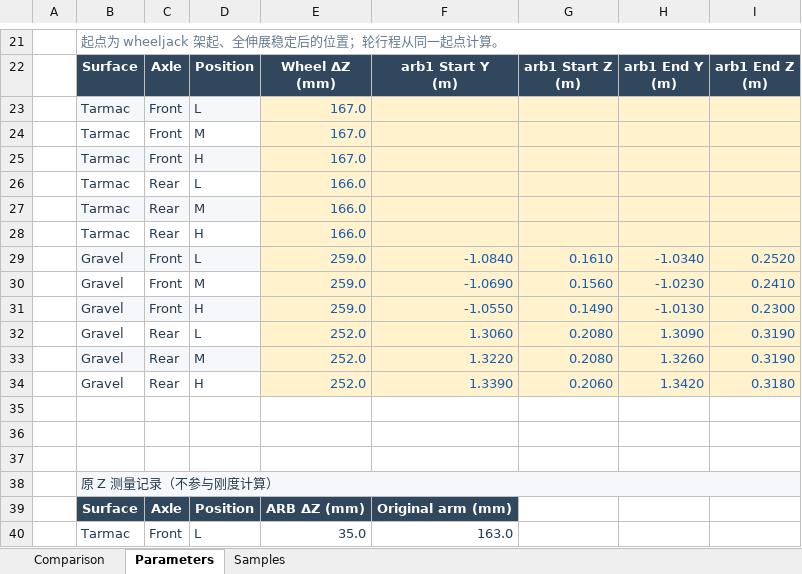
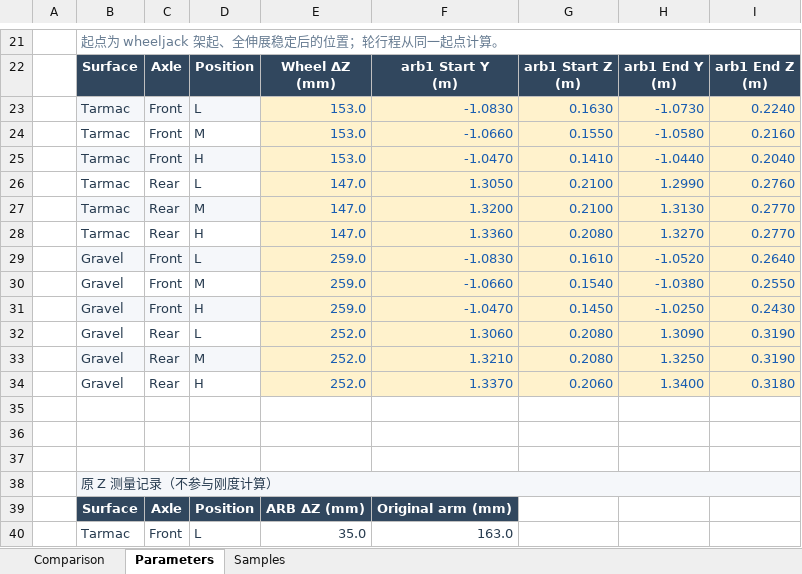
Before and after one commit to ProgUn1corn/qlourie_astral_r, an Excel workbook: docs/arb_stiffness.xlsx, sheet Parameters, drawn as a sheet; only a part is shown, gaps mark what is left out; values as stored, in another font and other column widths than the file's, no borders; removed rows and columns are numbered as before the commit, all else as after; the diff covers the shown part only; the diff names each change by its address in the sheet, - before the commit and + after, or states it on an @@ line.

```diff
--- a/docs/arb_stiffness.xlsx (sheet Parameters)
+++ b/docs/arb_stiffness.xlsx (sheet Parameters)
-row 23:  | Tarmac | Front | L | 167.0
-row 24:  | Tarmac | Front | M | 167.0
-row 25:  | Tarmac | Front | H | 167.0
-row 26:  | Tarmac | Rear | L | 166.0
-row 27:  | Tarmac | Rear | M | 166.0
-row 28:  | Tarmac | Rear | H | 166.0
+row 23:  | Tarmac | Front | L | 153.0 | -1.0830 | 0.1630 | -1.0730 | 0.2240
+row 24:  | Tarmac | Front | M | 153.0 | -1.0660 | 0.1550 | -1.0580 | 0.2160
+row 25:  | Tarmac | Front | H | 153.0 | -1.0470 | 0.1410 | -1.0440 | 0.2040
+row 26:  | Tarmac | Rear | L | 147.0 | 1.3050 | 0.2100 | 1.2990 | 0.2760
+row 27:  | Tarmac | Rear | M | 147.0 | 1.3200 | 0.2100 | 1.3130 | 0.2770
+row 28:  | Tarmac | Rear | H | 147.0 | 1.3360 | 0.2080 | 1.3270 | 0.2770
-F29: -1.0840
+F29: -1.0830
-H29: -1.0340
+H29: -1.0520
-I29: 0.2520
+I29: 0.2640
-F30: -1.0690
+F30: -1.0660
-G30: 0.1560
+G30: 0.1540
-H30: -1.0230
+H30: -1.0380
-I30: 0.2410
+I30: 0.2550
-F31: -1.0550
+F31: -1.0470
-G31: 0.1490
+G31: 0.1450
-H31: -1.0130
+H31: -1.0250
-I31: 0.2300
+I31: 0.2430
-F33: 1.3220
+F33: 1.3210
-H33: 1.3260
+H33: 1.3250
-F34: 1.3390
+F34: 1.3370
-H34: 1.3420
+H34: 1.3400
```
Also changed, not shown: 12 edited cells and cell formats elsewhere in this sheet, sheet Samples, sheet Comparison, charts or pictures, docs/arb_stiffness_old.xlsx, 2 other files.
